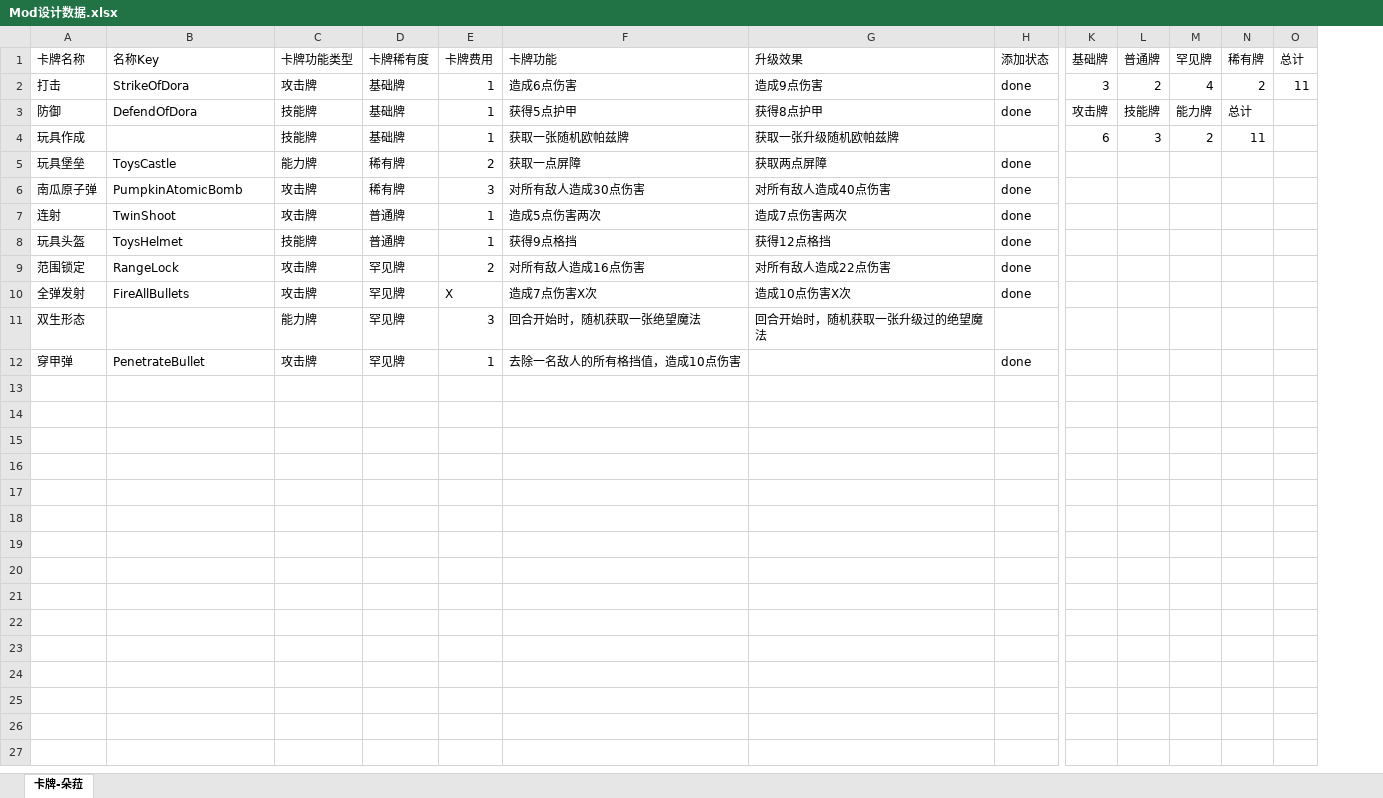
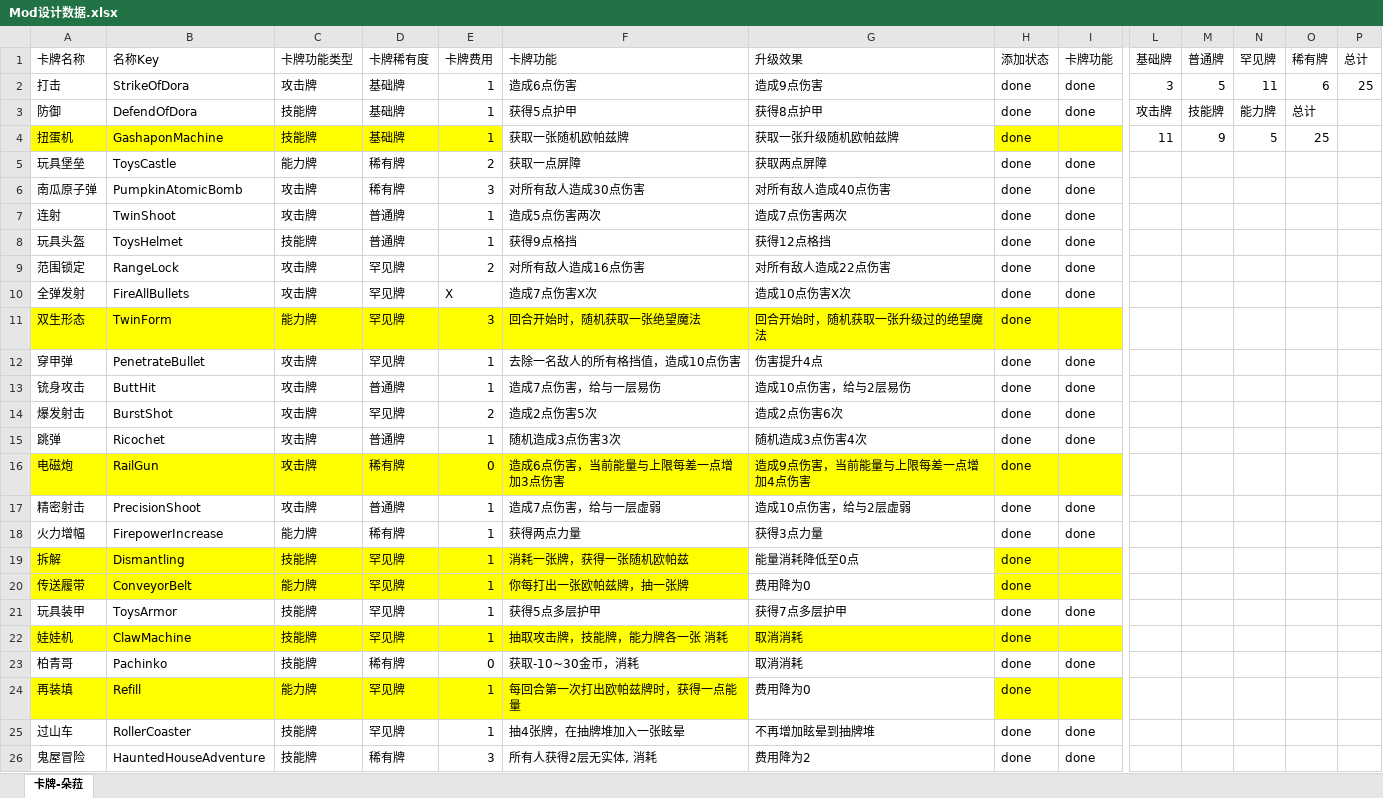
Before and after one commit to agaghd/ALittleWorldMod, an Excel workbook: docs/Mod设计数据.xlsx, sheet 卡牌-朵菈, drawn as a sheet; only a part is shown, gaps mark what is left out; values as stored, in another font and other column widths than the file's, no borders; removed rows and columns are numbered as before the commit, all else as after; rows hold the shown columns only; the diff names each change by its address in the sheet, - before the commit and + after, or states it on an @@ line.

```diff
--- a/docs/Mod设计数据.xlsx (sheet 卡牌-朵菈)
+++ b/docs/Mod设计数据.xlsx (sheet 卡牌-朵菈)
+column I (卡牌功能), rows 2-3: done | done; rows 5-12: done | done | done | done | done | done |  | done
-M2 (普通牌): 2
+M2 (普通牌): 5
-N2 (罕见牌): 4
+N2 (罕见牌): 11
-O2 (稀有牌): 2
+O2 (稀有牌): 6
-P2 (总计): 11
+P2 (总计): 25
-row 4: 玩具作成 |  | 技能牌 | 基础牌 | 1 | 获取一张随机欧帕兹牌 | 获取一张升级随机欧帕兹牌 |  | 6 | 3 | 2 | 11
+row 4: 扭蛋机 | GashaponMachine | 技能牌 | 基础牌 | 1 | 获取一张随机欧帕兹牌 | 获取一张升级随机欧帕兹牌 | done |  | 11 | 9 | 5 | 25
-A11:H11 fill: none
+A11:H11 fill: #FFFF00
-B11 (名称Key): (empty)
+B11 (名称Key): TwinForm
-H11 (添加状态): (empty)
+H11 (添加状态): done
-G12 (升级效果): (empty)
+G12 (升级效果): 伤害提升4点
+row 13: 铳身攻击 | ButtHit | 攻击牌 | 普通牌 | 1 | 造成7点伤害，给与一层易伤 | 造成10点伤害，给与2层易伤 | done | done
+row 14: 爆发射击 | BurstShot | 攻击牌 | 罕见牌 | 2 | 造成2点伤害5次 | 造成2点伤害6次 | done | done
+row 15: 跳弹 | Ricochet | 攻击牌 | 普通牌 | 1 | 随机造成3点伤害3次 | 随机造成3点伤害4次 | done | done
+row 16: 电磁炮 | RailGun | 攻击牌 | 稀有牌 | 0 | 造成6点伤害，当前能量与上限每差一点增加3点伤害 | 造成9点伤害，当前能量与上限每差一点增加4点伤害 | done
+row 17: 精密射击 | PrecisionShoot | 攻击牌 | 普通牌 | 1 | 造成7点伤害，给与一层虚弱 | 造成10点伤害，给与2层虚弱 | done | done
+row 18: 火力增幅 | FirepowerIncrease | 能力牌 | 稀有牌 | 1 | 获得两点力量 | 获得3点力量 | done | done
+row 19: 拆解 | Dismantling | 技能牌 | 罕见牌 | 1 | 消耗一张牌，获得一张随机欧帕兹 | 能量消耗降低至0点 | done
+row 20: 传送履带 | ConveyorBelt | 能力牌 | 罕见牌 | 1 | 你每打出一张欧帕兹牌，抽一张牌 | 费用降为0 | done
+row 21: 玩具装甲 | ToysArmor | 技能牌 | 罕见牌 | 1 | 获得5点多层护甲 | 获得7点多层护甲 | done | done
+row 22: 娃娃机 | ClawMachine | 技能牌 | 罕见牌 | 1 | 抽取攻击牌，技能牌，能力牌各一张 消耗 | 取消消耗 | done
+row 23: 柏青哥 | Pachinko | 技能牌 | 稀有牌 | 0 | 获取-10~30金币，消耗 | 取消消耗 | done | done
+row 24: 再装填 | Refill | 能力牌 | 罕见牌 | 1 | 每回合第一次打出欧帕兹牌时，获得一点能量 | 费用降为0 | done
+row 25: 过山车 | RollerCoaster | 技能牌 | 罕见牌 | 1 | 抽4张牌，在抽牌堆加入一张眩晕 | 不再增加眩晕到抽牌堆 | done | done
+row 26: 鬼屋冒险 | HauntedHouseAdventure | 技能牌 | 稀有牌 | 3 | 所有人获得2层无实体, 消耗 | 费用降为2 | done | done
```
Also changed, not shown: 25 other files.
